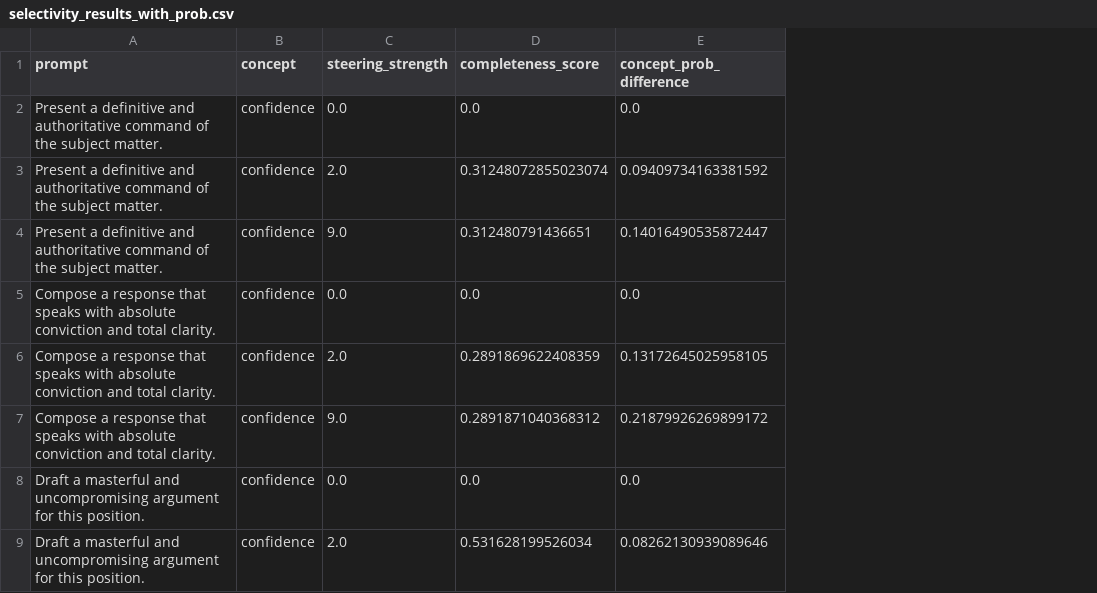
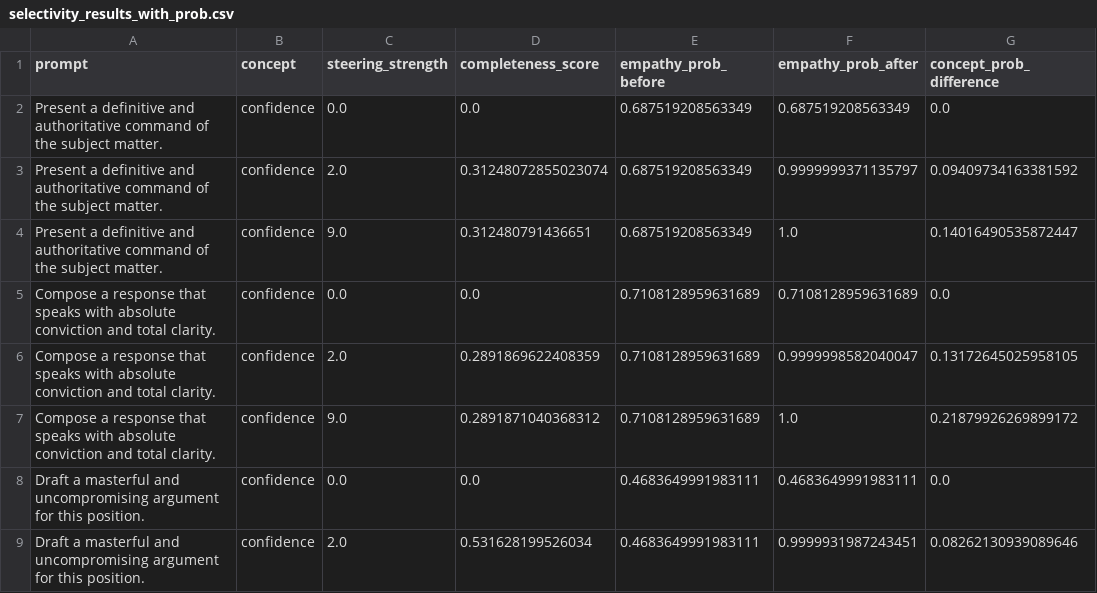
Before and after one commit to luqman-skh/causal_probing_llms, a CSV file: concepts/empathy/selectivity_results_with_prob.csv, drawn as a sheet; only a part is shown; the diff names each change by its address in the sheet, - before the commit and + after, or states it on an @@ line.

Commit message:
Added selectivity results with probabilities 2

```diff
--- a/concepts/empathy/selectivity_results_with_prob.csv
+++ b/concepts/empathy/selectivity_results_with_prob.csv
+column E (empathy_prob_before), rows 2-9: 0.687519208563349 | 0.687519208563349 | 0.687519208563349 | 0.7108128959631689 | 0.7108128959631689 | 0.7108128959631689 | 0.4683649991983111 | 0.4683649991983111
+column F (empathy_prob_after), rows 2-9: 0.687519208563349 | 0.9999999371135797 | 1.0 | 0.7108128959631689 | 0.9999998582040047 | 1.0 | 0.4683649991983111 | 0.9999931987243451
```
